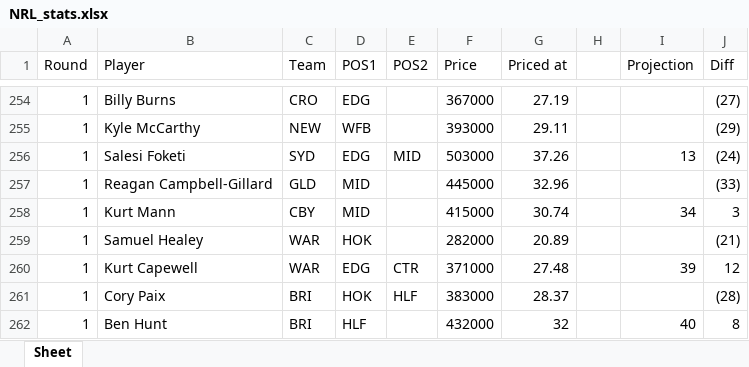
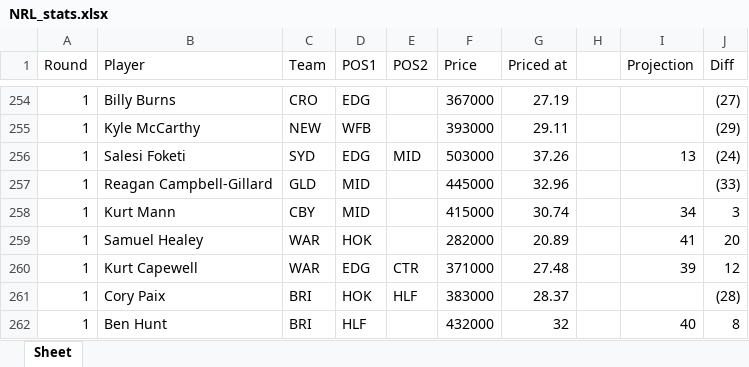
Before and after one commit to rrit5727/fantasy_calc_deployment, an Excel workbook: NRL_stats.xlsx, sheet Sheet, drawn as a sheet; only a part is shown, gaps mark what is left out; values as stored, in another font and other column widths than the file's, no borders; charts and pictures not drawn; the diff names each change by its address in the sheet, - before the commit and + after, or states it on an @@ line.

Commit message:
rnd 23 2nd update

```diff
--- a/NRL_stats.xlsx (sheet Sheet)
+++ b/NRL_stats.xlsx (sheet Sheet)
-I259 (Projection): (empty)
+I259 (Projection): 41
-J259 (Diff): (21)
+J259 (Diff): 20
```
